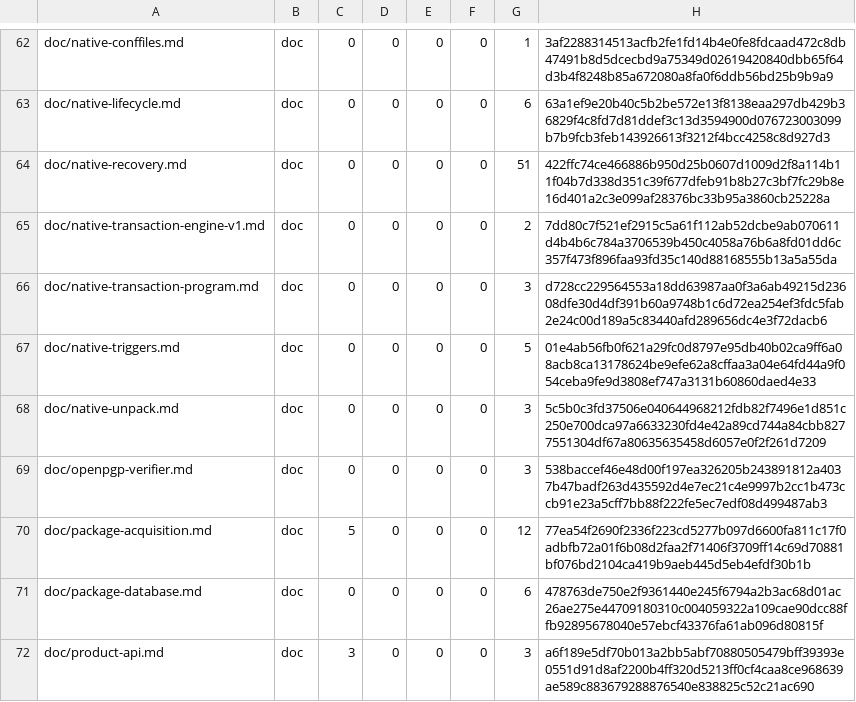
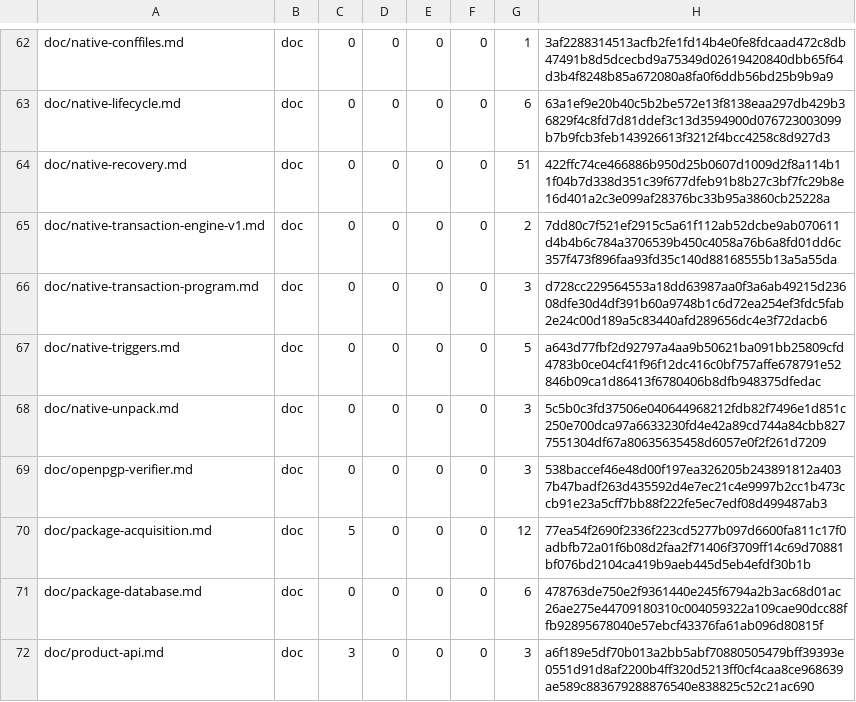
Before and after one commit to cataggar/debz, a TSV file: security/digest-inventory-v1.tsv, drawn as a sheet; only a part is shown, gaps mark what is left out; the diff covers the shown part only.

```diff
--- a/security/digest-inventory-v1.tsv
+++ b/security/digest-inventory-v1.tsv
@@ -66,3 +66,3 @@ doc/native-transaction-engine-v1.md	doc	0	0	0	0	2	7dd80c7f521ef2915c5a61f112ab52
 doc/native-transaction-program.md	doc	0	0	0	0	3	d728cc229564553a18dd63987aa0f3a6ab49215d23608dfe30d4df391b60a9748b1c6d72ea254ef3fdc5fab2e24c00d189a5c83440afd289656dc4e3f72dacb6
-doc/native-triggers.md	doc	0	0	0	0	5	01e4ab56fb0f621a29fc0d8797e95db40b02ca9ff6a08acb8ca13178624be9efe62a8cffaa3a04e64fd44a9f054ceba9fe9d3808ef747a3131b60860daed4e33
+doc/native-triggers.md	doc	0	0	0	0	5	a643d77fbf2d92797a4aa9b50621ba091bb25809cfd4783b0ce04cf41f96f12dc416c0bf757affe678791e52846b09ca1d86413f6780406b8dfb948375dfedac
 doc/native-unpack.md	doc	0	0	0	0	3	5c5b0c3fd37506e040644968212fdb82f7496e1d851c250e700dca97a6633230fd4e42a89cd744a84cbb8277551304df67a80635635458d6057e0f2f261d7209
```
Also changed, not shown: 5 edited cells elsewhere in this file, 9 other files.
